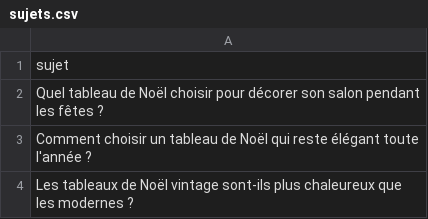
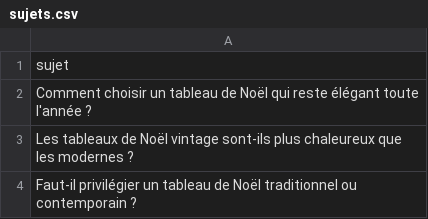
Before and after one commit to Metalosmose21/Noel-1, a CSV file: sujets.csv, drawn as a sheet; only a part is shown; the shorter side is filled out with more unchanged rows.

```diff
--- a/sujets.csv
+++ b/sujets.csv
@@ -1,3 +1,2 @@
 sujet
-Quel tableau de Noël choisir pour décorer son salon pendant les fêtes ?
 Comment choisir un tableau de Noël qui reste élégant toute l'année ?
```
Also changed, not shown: sujets_traites.csv.
